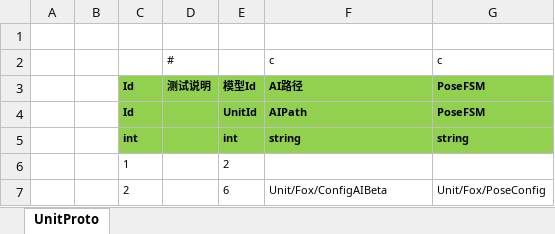
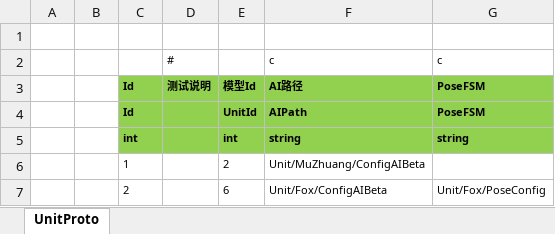
Before and after one commit to 526077247/GenshinGamePlay, an Excel workbook: Excel/MonsterConfig@cs.xlsx, sheet UnitProto, drawn as a sheet; values as stored, in another font and other column widths than the file's, no borders; the diff names each change by its address in the sheet, - before the commit and + after, or states it on an @@ line.

```diff
--- a/Excel/MonsterConfig@cs.xlsx (sheet UnitProto)
+++ b/Excel/MonsterConfig@cs.xlsx (sheet UnitProto)
-F6: (empty)
+F6: Unit/MuZhuang/ConfigAIBeta
```
Also changed, not shown: 10 other files.
